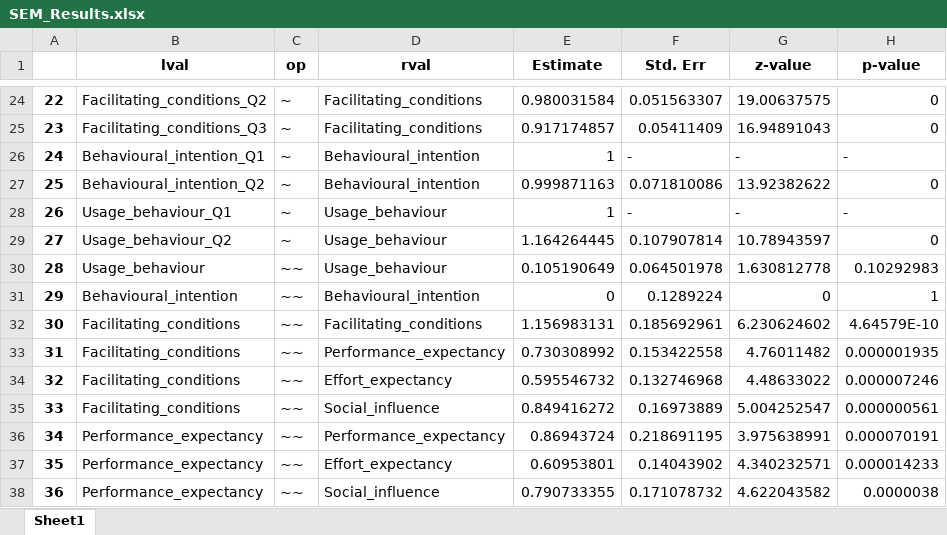
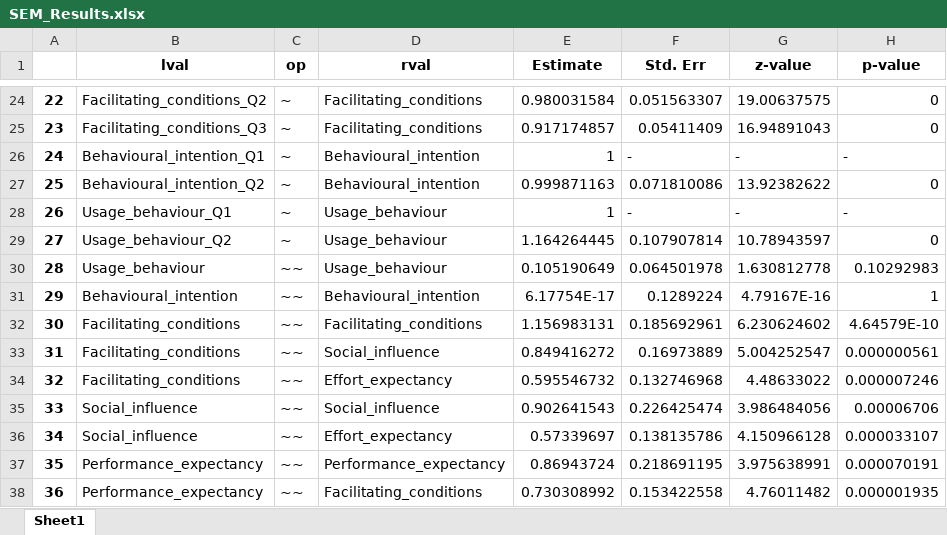
Before and after one commit to htvinh/survey_analysis, an Excel workbook: output/SEM_Results.xlsx, sheet Sheet1, drawn as a sheet; only a part is shown, gaps mark what is left out; values as stored, in another font and other column widths than the file's, no borders; the diff covers the shown part only; the diff names each change by its address in the sheet, - before the commit and + after, or states it on an @@ line.

```diff
--- a/output/SEM_Results.xlsx (sheet Sheet1)
+++ b/output/SEM_Results.xlsx (sheet Sheet1)
-E31 (Estimate): 0
+E31 (Estimate): 6.17754E-17
-G31 (z-value): 0
+G31 (z-value): 4.79167E-16
-D33 (rval): Performance_expectancy
+D33 (rval): Social_influence
-E33 (Estimate): 0.730308992
+E33 (Estimate): 0.849416272
-F33 (Std. Err): 0.153422558
+F33 (Std. Err): 0.16973889
-G33 (z-value): 4.76011482
+G33 (z-value): 5.004252547
-H33 (p-value): 0.000001935
+H33 (p-value): 0.000000561
-B35 (lval): Facilitating_conditions
+B35 (lval): Social_influence
-E35 (Estimate): 0.849416272
+E35 (Estimate): 0.902641543
-F35 (Std. Err): 0.16973889
+F35 (Std. Err): 0.226425474
-G35 (z-value): 5.004252547
+G35 (z-value): 3.986484056
-H35 (p-value): 0.000000561
+H35 (p-value): 0.00006706
-B36 (lval): Performance_expectancy
+B36 (lval): Social_influence
-D36 (rval): Performance_expectancy
+D36 (rval): Effort_expectancy
-E36 (Estimate): 0.86943724
+E36 (Estimate): 0.57339697
-F36 (Std. Err): 0.218691195
+F36 (Std. Err): 0.138135786
-G36 (z-value): 3.975638991
+G36 (z-value): 4.150966128
-H36 (p-value): 0.000070191
+H36 (p-value): 0.000033107
-D37 (rval): Effort_expectancy
+D37 (rval): Performance_expectancy
-E37 (Estimate): 0.60953801
+E37 (Estimate): 0.86943724
-F37 (Std. Err): 0.14043902
+F37 (Std. Err): 0.218691195
-G37 (z-value): 4.340232571
+G37 (z-value): 3.975638991
-H37 (p-value): 0.000014233
+H37 (p-value): 0.000070191
-D38 (rval): Social_influence
+D38 (rval): Facilitating_conditions
-E38 (Estimate): 0.790733355
+E38 (Estimate): 0.730308992
-F38 (Std. Err): 0.171078732
+F38 (Std. Err): 0.153422558
-G38 (z-value): 4.622043582
+G38 (z-value): 4.76011482
-H38 (p-value): 0.0000038
+H38 (p-value): 0.000001935
```
Also changed, not shown: 129 edited cells elsewhere in this sheet, output/Correlation_Table.xlsx, output/Demographic_Stats.xlsx, 13 other files.
